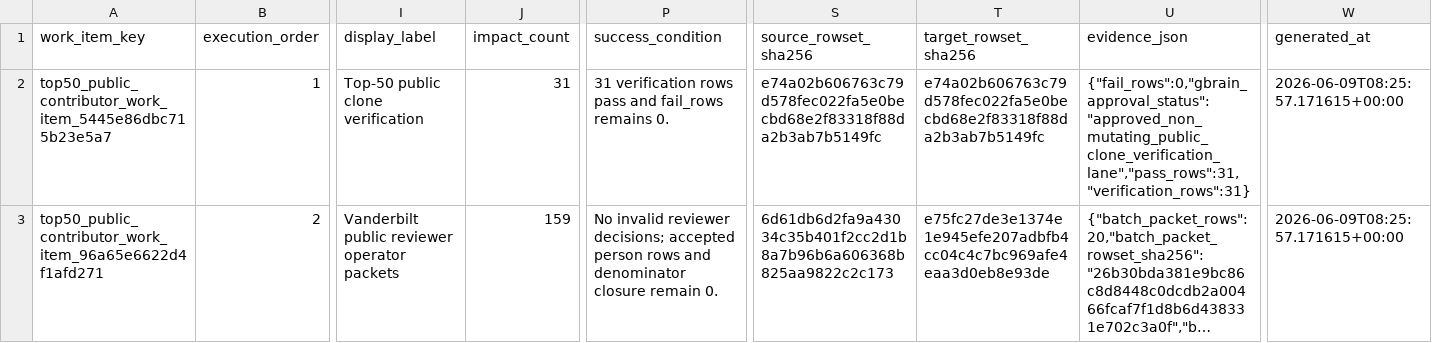
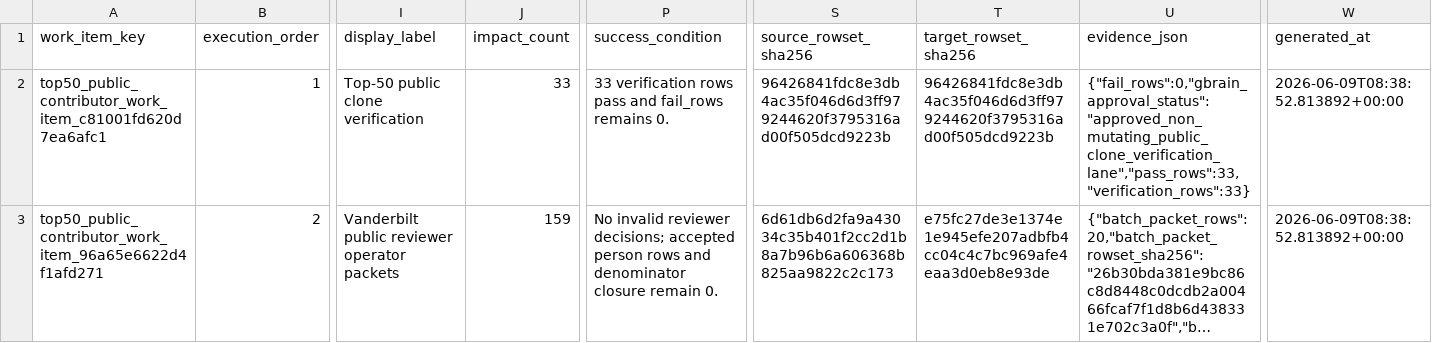
Before and after one commit to Tshah-95/redmank, a CSV file: artifacts/data/top50_public_contributor_worklist.csv, drawn as a sheet; only a part is shown, gaps mark what is left out; long unchanged cells end in …; the diff covers the shown part only; the diff names each change by its address in the sheet, - before the commit and + after, or states it on an @@ line.

```diff
--- a/artifacts/data/top50_public_contributor_worklist.csv
+++ b/artifacts/data/top50_public_contributor_worklist.csv
-A2 (work_item_key): top50_public_contributor_work_item_5445e86dbc715b23e5a7
+A2 (work_item_key): top50_public_contributor_work_item_c81001fd620d7ea6afc1
-J2 (impact_count): 31
+J2 (impact_count): 33
-P2 (success_condition): 31 verification rows…
+P2 (success_condition): 33 verification rows…
-S2 (source_rowset_sha256): e74a02b606763c79d578fec022fa5e0becbd68e2f83318f88da2b3ab7b5149fc
+S2 (source_rowset_sha256): 96426841fdc8e3db4ac35f046d6d3ff979244620f3795316ad00f505dcd9223b
-T2 (target_rowset_sha256): e74a02b606763c79d578fec022fa5e0becbd68e2f83318f88da2b3ab7b5149fc
+T2 (target_rowset_sha256): 96426841fdc8e3db4ac35f046d6d3ff979244620f3795316ad00f505dcd9223b
-U2 (evidence_json): {"fail_rows":0,"gbrain_approval_status":"approved_non_mutating_public_clone_verification_lane","pass_rows":31,"verification_rows":31}
+U2 (evidence_json): {"fail_rows":0,"gbrain_approval_status":"approved_non_mutating_public_clone_verification_lane","pass_rows":33,"verification_rows":33}
-W2:W3 (generated_at): 2026-06-09T08:25:57.171615+00:00
+W2:W3 (generated_at): 2026-06-09T08:38:52.813892+00:00
```
Also changed, not shown: 17 edited cells elsewhere in this file, artifacts/data/top50_public_clone_verification.csv, artifacts/data/top50_public_contributor_worklist_verification.csv, 18 other files.
